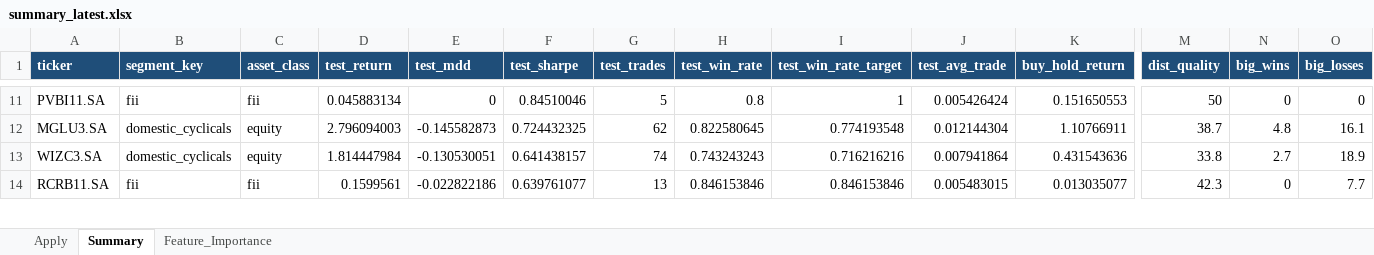
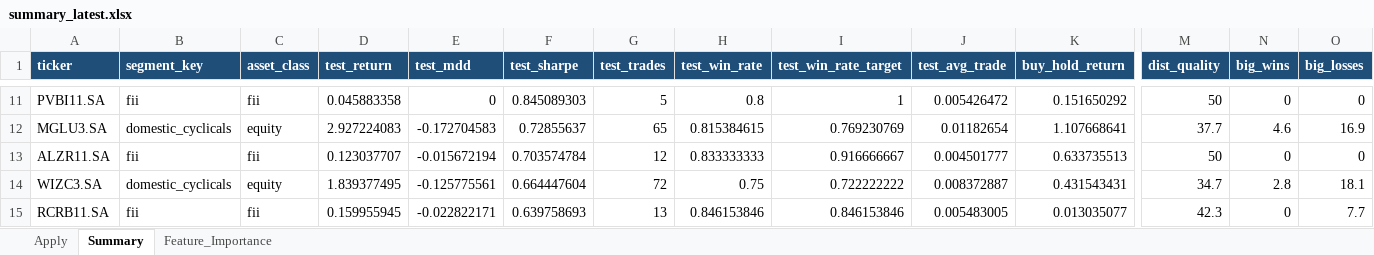
Before and after one commit to gcallj/test, an Excel workbook: summary_latest.xlsx, sheet Summary, drawn as a sheet; only a part is shown, gaps mark what is left out; values as stored, in another font and other column widths than the file's, no borders; addresses are those after the commit; rows hold the shown columns only; the diff covers the shown part only; the diff names each change by its address in the sheet, - before the commit and + after, or states it on an @@ line.

```diff
--- a/summary_latest.xlsx (sheet Summary)
+++ b/summary_latest.xlsx (sheet Summary)
-D11 (test_return): 0.045883134
+D11 (test_return): 0.045883358
-F11 (test_sharpe): 0.84510046
+F11 (test_sharpe): 0.845089303
-J11 (test_avg_trade): 0.005426424
+J11 (test_avg_trade): 0.005426472
-K11 (buy_hold_return): 0.151650553
+K11 (buy_hold_return): 0.151650292
-D12 (test_return): 2.796094003
+D12 (test_return): 2.927224083
-E12 (test_mdd): -0.145582873
+E12 (test_mdd): -0.172704583
-F12 (test_sharpe): 0.724432325
+F12 (test_sharpe): 0.72855637
-G12 (test_trades): 62
+G12 (test_trades): 65
-H12 (test_win_rate): 0.822580645
+H12 (test_win_rate): 0.815384615
-I12 (test_win_rate_target): 0.774193548
+I12 (test_win_rate_target): 0.769230769
-J12 (test_avg_trade): 0.012144304
+J12 (test_avg_trade): 0.01182654
-K12 (buy_hold_return): 1.10766911
+K12 (buy_hold_return): 1.107668641
-M12 (dist_quality): 38.7
+M12 (dist_quality): 37.7
-N12 (big_wins): 4.8
+N12 (big_wins): 4.6
-O12 (big_losses): 16.1
+O12 (big_losses): 16.9
+row 13: ALZR11.SA | fii | fii | 0.123037707 | -0.015672194 | 0.703574784 | 12 | 0.833333333 | 0.916666667 | 0.004501777 | 0.633735513 | 50 | 0 | 0
-D14 (test_return): 1.814447984
+D14 (test_return): 1.839377495
-E14 (test_mdd): -0.130530051
+E14 (test_mdd): -0.125775561
-F14 (test_sharpe): 0.641438157
+F14 (test_sharpe): 0.664447604
-G14 (test_trades): 74
+G14 (test_trades): 72
-H14 (test_win_rate): 0.743243243
+H14 (test_win_rate): 0.75
-I14 (test_win_rate_target): 0.716216216
+I14 (test_win_rate_target): 0.722222222
-J14 (test_avg_trade): 0.007941864
+J14 (test_avg_trade): 0.008372887
-K14 (buy_hold_return): 0.431543636
+K14 (buy_hold_return): 0.431543431
-M14 (dist_quality): 33.8
+M14 (dist_quality): 34.7
-N14 (big_wins): 2.7
+N14 (big_wins): 2.8
-O14 (big_losses): 18.9
+O14 (big_losses): 18.1
-D15 (test_return): 0.1599561
+D15 (test_return): 0.159955945
-E15 (test_mdd): -0.022822186
+E15 (test_mdd): -0.022822171
-F15 (test_sharpe): 0.639761077
+F15 (test_sharpe): 0.639758693
-J15 (test_avg_trade): 0.005483015
+J15 (test_avg_trade): 0.005483005
```
Also changed, not shown: 33 added rows, 34 removed rows and 359 edited cells elsewhere in this sheet, sheet Feature_Importance, sheet Apply, 1 other file.
